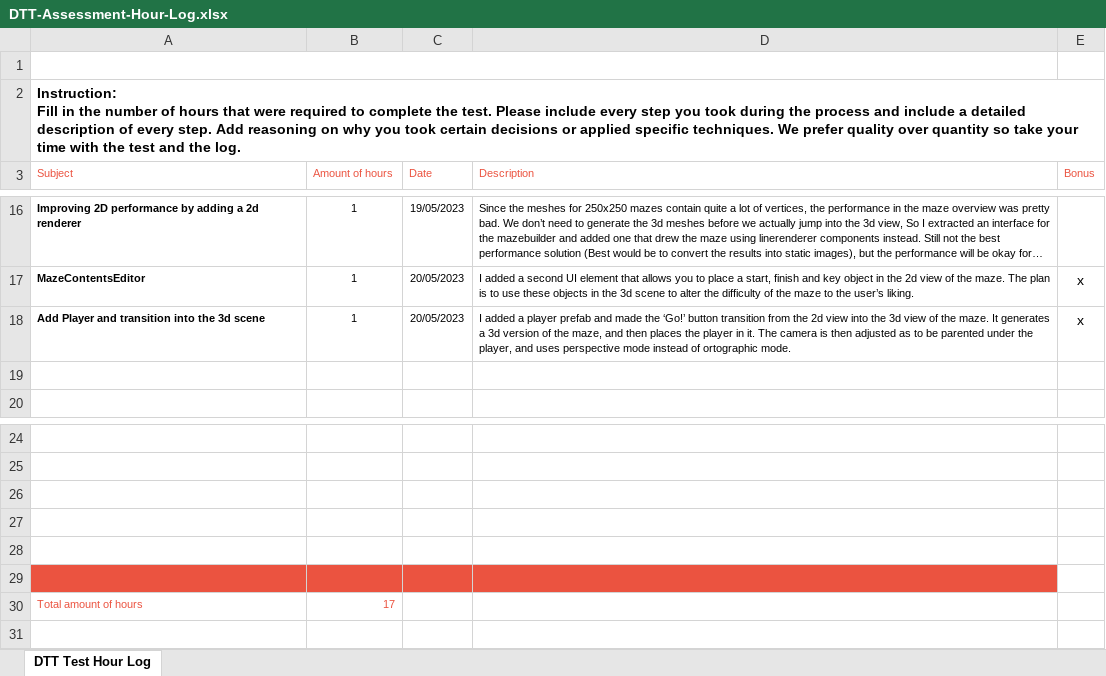
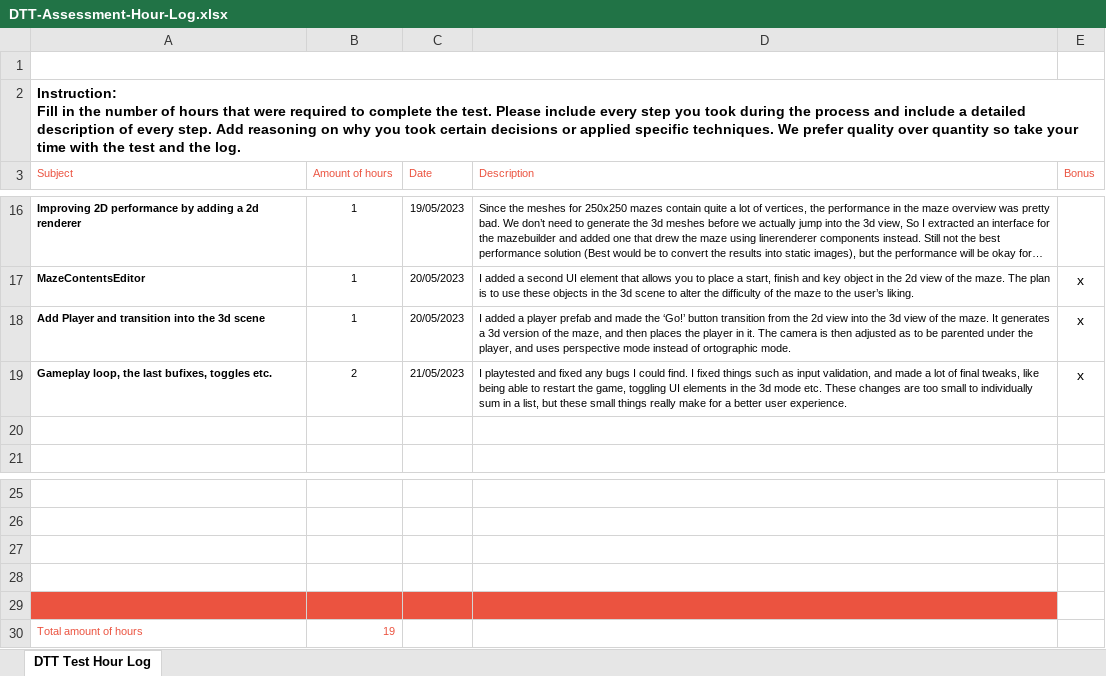
Before and after one commit to kemmel-dev/DTT-MazeGen, an Excel workbook: DTT-Assessment-Hour-Log.xlsx, sheet DTT Test Hour Log, drawn as a sheet; only a part is shown, gaps mark what is left out; long unchanged cells end in …; values as stored, in another font and other column widths than the file's, no borders; charts and pictures not drawn; removed rows and columns are numbered as before the commit, all else as after; the diff names each change by its address in the sheet, - before the commit and + after, or states it on an @@ line.

Commit message:
update hour log

```diff
--- a/DTT-Assessment-Hour-Log.xlsx (sheet DTT Test Hour Log)
+++ b/DTT-Assessment-Hour-Log.xlsx (sheet DTT Test Hour Log)
+row 19: Gameplay loop, the last bufixes, toggles etc. | 2 | 21/05/2023 | I playtested and fixed any bugs I could find. I fixed things such as input validation, and made a lot of final tweaks, like being able to restart the game, toggling UI elements in the 3d mode etc. These changes are too small to individually sum in a list, but these small things really make for a better user experience. | x
-A29:D29 fill: none
+A29:D29 fill: #EB5340
-row 29: (empty)
-B30 (Amount of hours): 17
+B30 (Amount of hours): 19
```
Also changed, not shown: charts or pictures.
